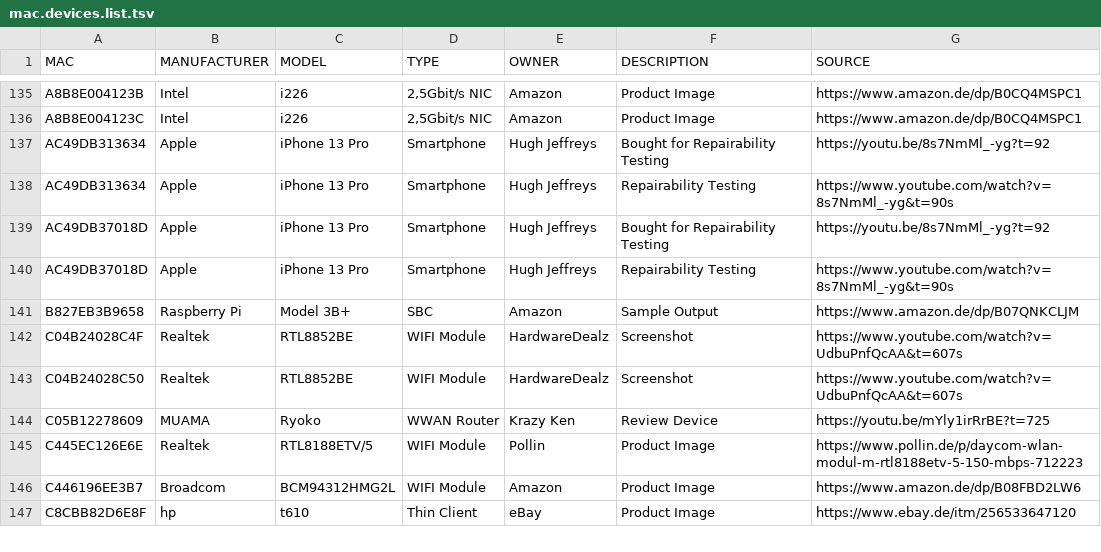
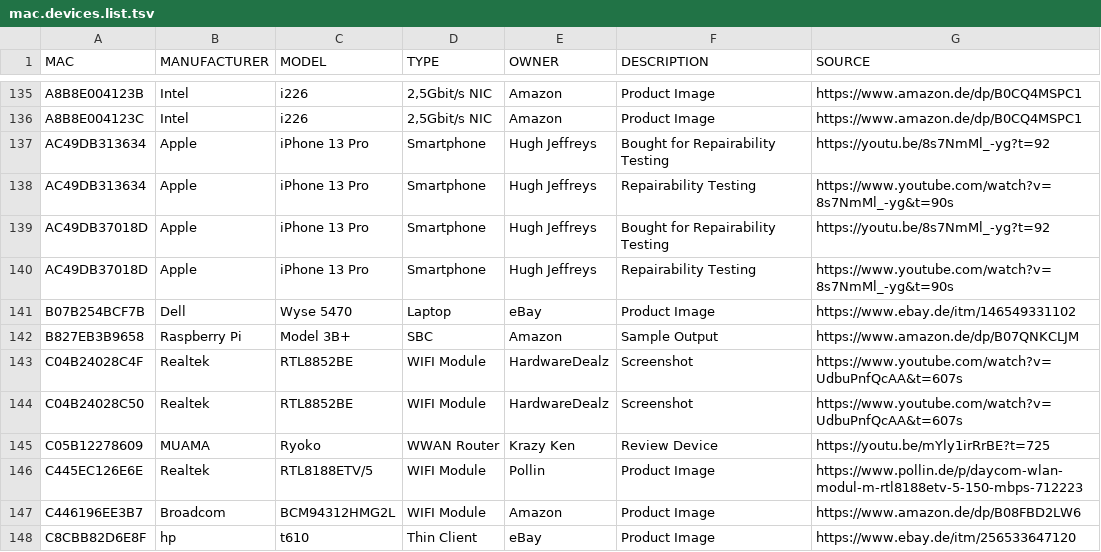
Before and after one commit to greyhat-academy/lists.d, a TSV file: mac.devices.list.tsv, drawn as a sheet; only a part is shown, gaps mark what is left out.

Commit message:
Added Dell Wyse 5470 to mac.devices.list.tsv
Signed-off-by: kkarhan <kevin@karhan.guru>

```diff
--- a/mac.devices.list.tsv
+++ b/mac.devices.list.tsv
@@ -140,2 +140,3 @@ AC49DB37018D	Apple	iPhone 13 Pro	Smartphone	Hugh Jeffreys	Bought for Repairabili
 AC49DB37018D	Apple	iPhone 13 Pro	Smartphone	Hugh Jeffreys	Repairability Testing	https://www.youtube.com/watch?v=8s7NmMl_-yg&t=90s
+B07B254BCF7B	Dell	Wyse 5470	Laptop	eBay	Product Image	https://www.ebay.de/itm/146549331102
 B827EB3B9658	Raspberry Pi	Model 3B+	SBC	Amazon	Sample Output	https://www.amazon.de/dp/B07QNKCLJM
```
